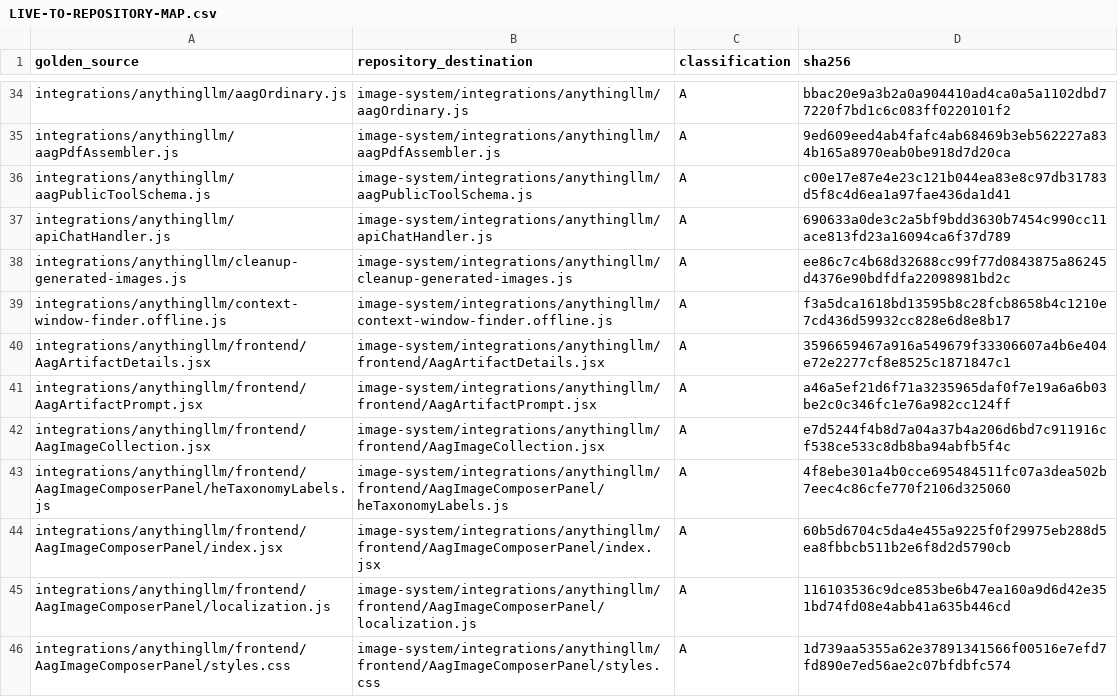
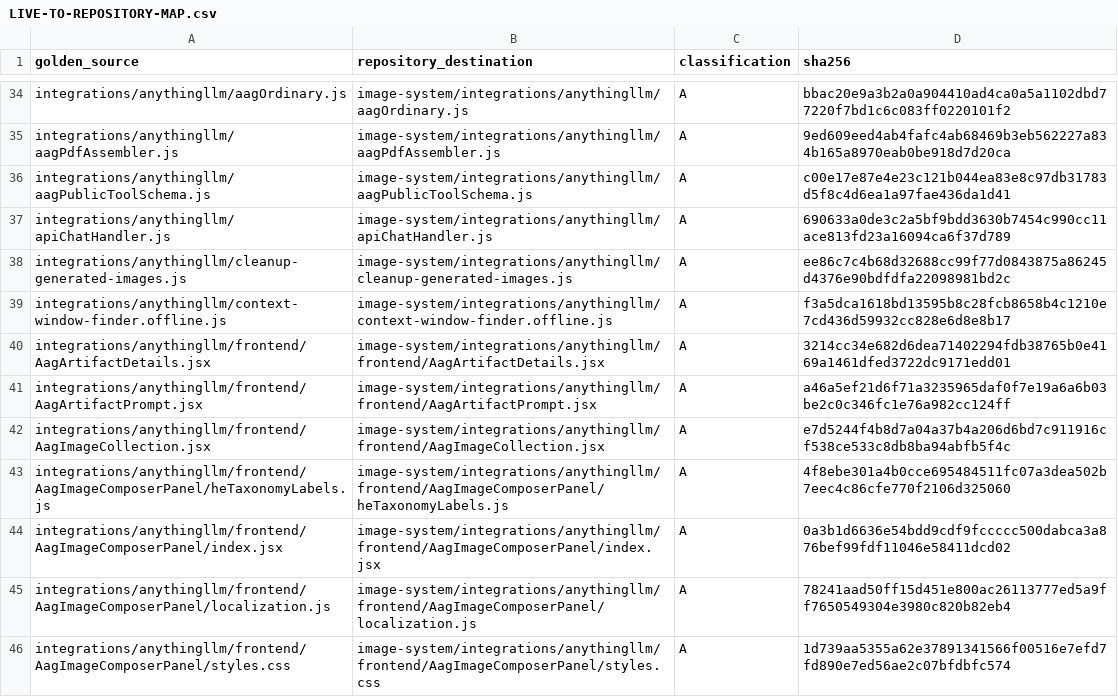
Before and after one commit to aagprojectsteam-max/AAG-AnythingLLM-Suite, a CSV file: manifests/LIVE-TO-REPOSITORY-MAP.csv, drawn as a sheet; only a part is shown, gaps mark what is left out; the diff covers the shown part only.

```diff
--- a/manifests/LIVE-TO-REPOSITORY-MAP.csv
+++ b/manifests/LIVE-TO-REPOSITORY-MAP.csv
@@ -39,3 +39,3 @@ integrations/anythingllm/cleanup-generated-images.js,image-system/integrations/a
 integrations/anythingllm/context-window-finder.offline.js,image-system/integrations/anythingllm/context-window-finder.offline.js,A,f3a5dca1618bd13595b8c28fcb8658b4c1210e7cd436d59932cc828e6d8e8b17
-integrations/anythingllm/frontend/AagArtifactDetails.jsx,image-system/integrations/anythingllm/frontend/AagArtifactDetails.jsx,A,3596659467a916a549679f33306607a4b6e404e72e2277cf8e8525c1871847c1
+integrations/anythingllm/frontend/AagArtifactDetails.jsx,image-system/integrations/anythingllm/frontend/AagArtifactDetails.jsx,A,3214cc34e682d6dea71402294fdb38765b0e4169a1461dfed3722dc9171edd01
 integrations/anythingllm/frontend/AagArtifactPrompt.jsx,image-system/integrations/anythingllm/frontend/AagArtifactPrompt.jsx,A,a46a5ef21d6f71a3235965daf0f7e19a6a6b03be2c0c346fc1e76a982cc124ff
@@ -43,4 +43,4 @@ integrations/anythingllm/frontend/AagImageCollection.jsx,image-system/integratio
 integrations/anythingllm/frontend/AagImageComposerPanel/heTaxonomyLabels.js,image-system/integrations/anythingllm/frontend/AagImageComposerPanel/heTaxonomyLabels.js,A,4f8ebe301a4b0cce695484511fc07a3dea502b7eec4c86cfe770f2106d325060
-integrations/anythingllm/frontend/AagImageComposerPanel/index.jsx,image-system/integrations/anythingllm/frontend/AagImageComposerPanel/index.jsx,A,60b5d6704c5da4e455a9225f0f29975eb288d5ea8fbbcb511b2e6f8d2d5790cb
-integrations/anythingllm/frontend/AagImageComposerPanel/localization.js,image-system/integrations/anythingllm/frontend/AagImageComposerPanel/localization.js,A,116103536c9dce853be6b47ea160a9d6d42e351bd74fd08e4abb41a635b446cd
+integrations/anythingllm/frontend/AagImageComposerPanel/index.jsx,image-system/integrations/anythingllm/frontend/AagImageComposerPanel/index.jsx,A,0a3b1d6636e54bdd9cdf9fccccc500dabca3a876bef99fdf11046e58411dcd02
+integrations/anythingllm/frontend/AagImageComposerPanel/localization.js,image-system/integrations/anythingllm/frontend/AagImageComposerPanel/localization.js,A,78241aad50ff15d451e800ac26113777ed5a9ff7650549304e3980c820b82eb4
 integrations/anythingllm/frontend/AagImageComposerPanel/styles.css,image-system/integrations/anythingllm/frontend/AagImageComposerPanel/styles.css,A,1d739aa5355a62e37891341566f00516e7efd7fd890e7ed56ae2c07bfdbfc574
```
Also changed, not shown: 8 added rows and 14 edited cells elsewhere in this file, 57 other files.
